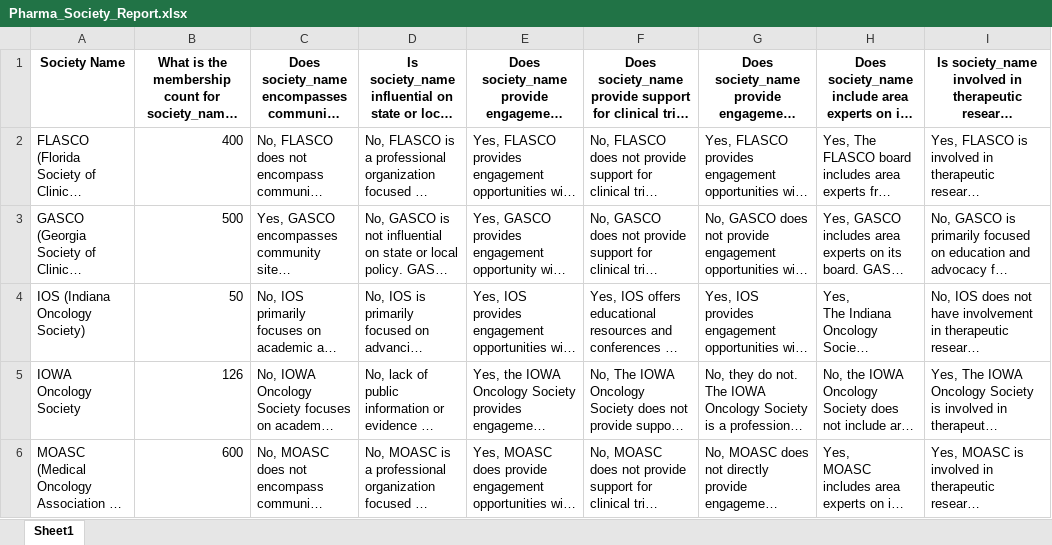
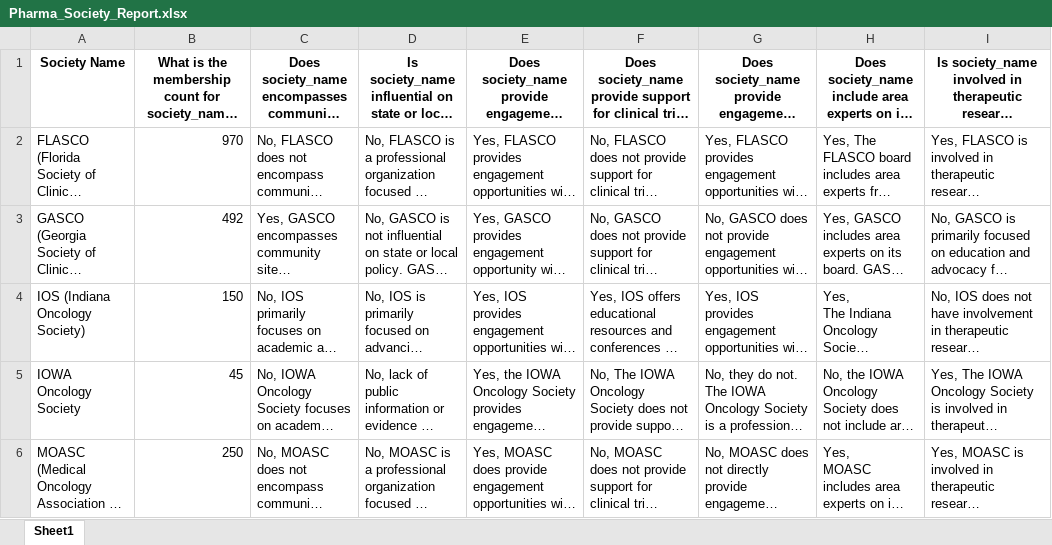
Before and after one commit to kushagraaery/qnagenerator, an Excel workbook: Pharma_Society_Report.xlsx, sheet Sheet1, drawn as a sheet; only a part is shown; long unchanged cells end in …; values as stored, in another font and other column widths than the file's, no borders; the diff names each change by its address in the sheet, - before the commit and + after, or states it on an @@ line.

Commit message:
Updated Excel file via Streamlit

```diff
--- a/Pharma_Society_Report.xlsx (sheet Sheet1)
+++ b/Pharma_Society_Report.xlsx (sheet Sheet1)
-B2: 400
+B2: 970
-B3: 500
+B3: 492
-B4: 50
+B4: 150
-B5: 126
+B5: 45
-B6: 600
+B6: 250
```
